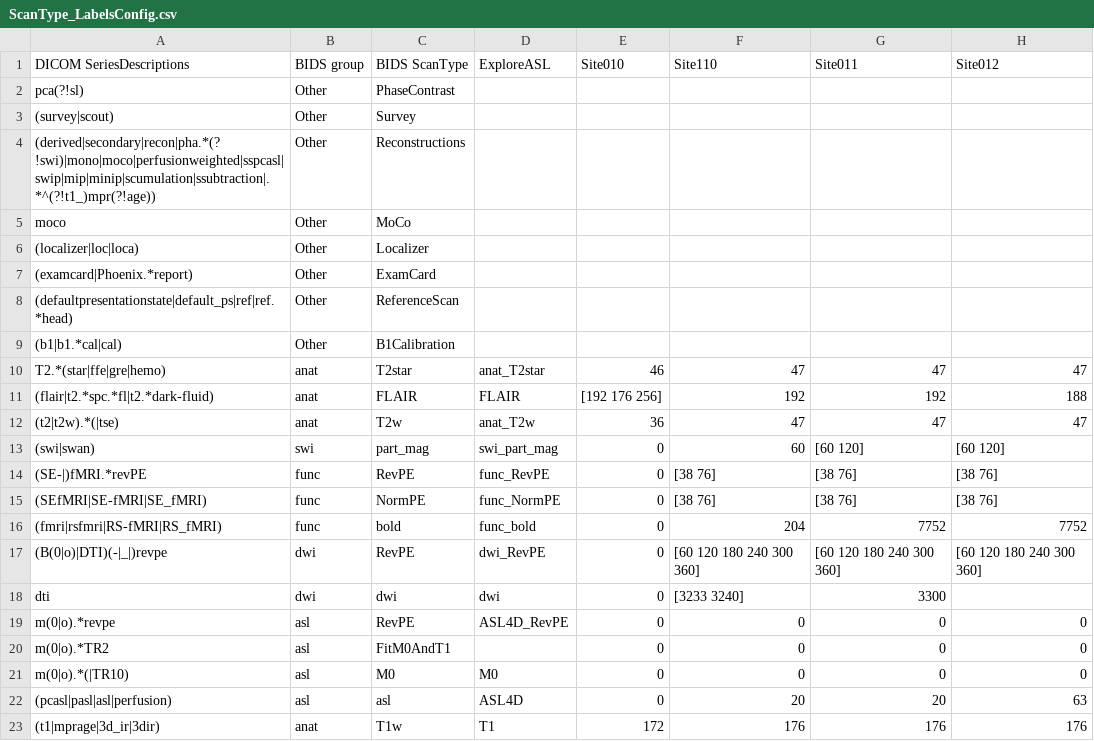
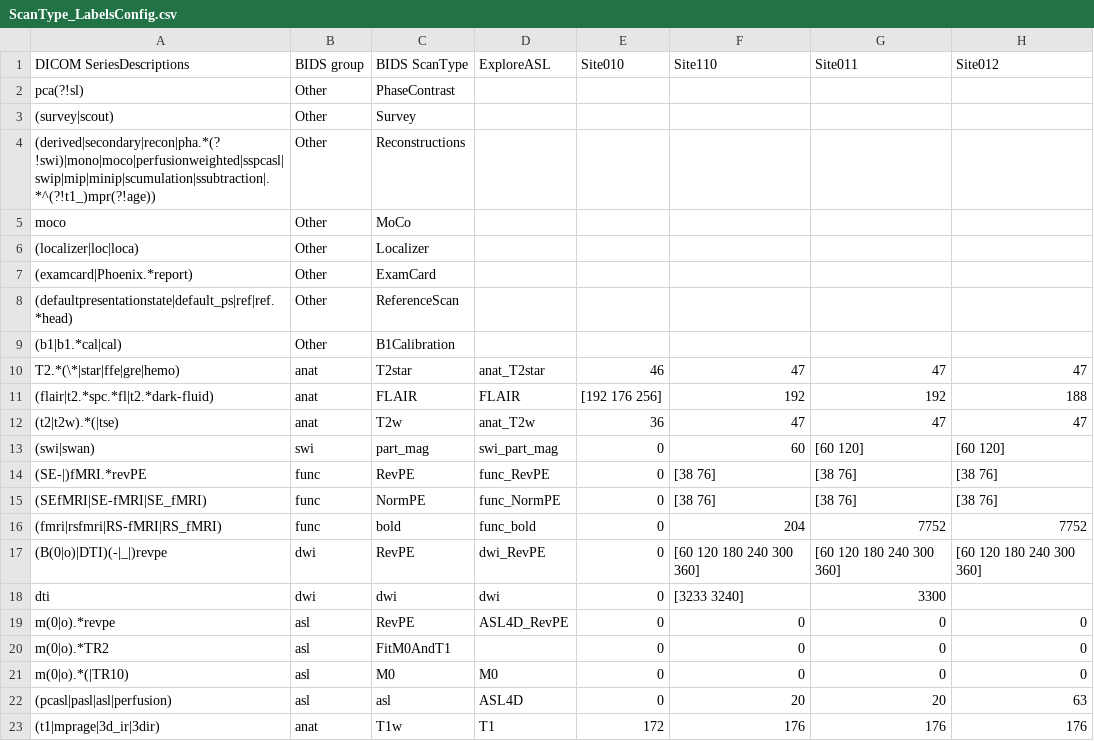
Before and after one commit to ExploreASL/ExploreASL, a CSV file: CustomScripts/EPAD/ScanType_LabelsConfig.csv, drawn as a sheet; only a part is shown; the diff names each change by its address in the sheet, - before the commit and + after, or states it on an @@ line.

Commit message:
T2star also allowed as T2*

```diff
--- a/CustomScripts/EPAD/ScanType_LabelsConfig.csv
+++ b/CustomScripts/EPAD/ScanType_LabelsConfig.csv
-A10 (DICOM SeriesDescriptions): T2.*(star|ffe|gre|hemo)
+A10 (DICOM SeriesDescriptions): T2.*(\*|star|ffe|gre|hemo)
```
